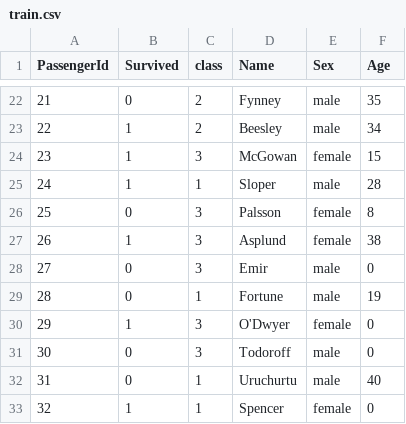
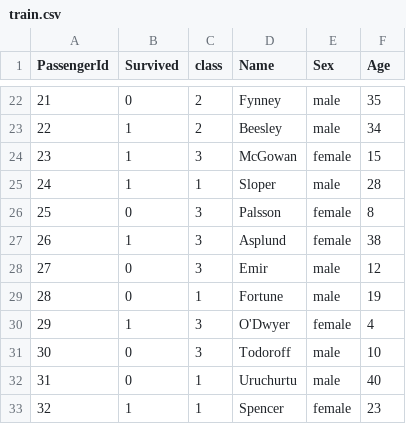
Before and after one commit to Luis-Inzunza/Ordenamientos_Equipo10, a CSV file: Ordenamientos/src/Data/train.csv, drawn as a sheet; only a part is shown, gaps mark what is left out; the diff covers the shown part only.

```diff
--- a/Ordenamientos/src/Data/train.csv
+++ b/Ordenamientos/src/Data/train.csv
@@ -27,7 +27,7 @@
 26,1,3,Asplund,female,38
-27,0,3,Emir,male,0
+27,0,3,Emir,male,12
 28,0,1,Fortune,male,19
-29,1,3,O'Dwyer,female,0
-30,0,3,Todoroff,male,0
+29,1,3,O'Dwyer,female,4
+30,0,3,Todoroff,male,10
 31,0,1,Uruchurtu,male,40
-32,1,1,Spencer,female,0
+32,1,1,Spencer,female,23
```
Also changed, not shown: 13 edited cells elsewhere in this file, Ordenamientos/bin/Algoritmo_Data/QuickSort_ordenado.csv, Ordenamientos/bin/Data/train.csv, 24 other files.
